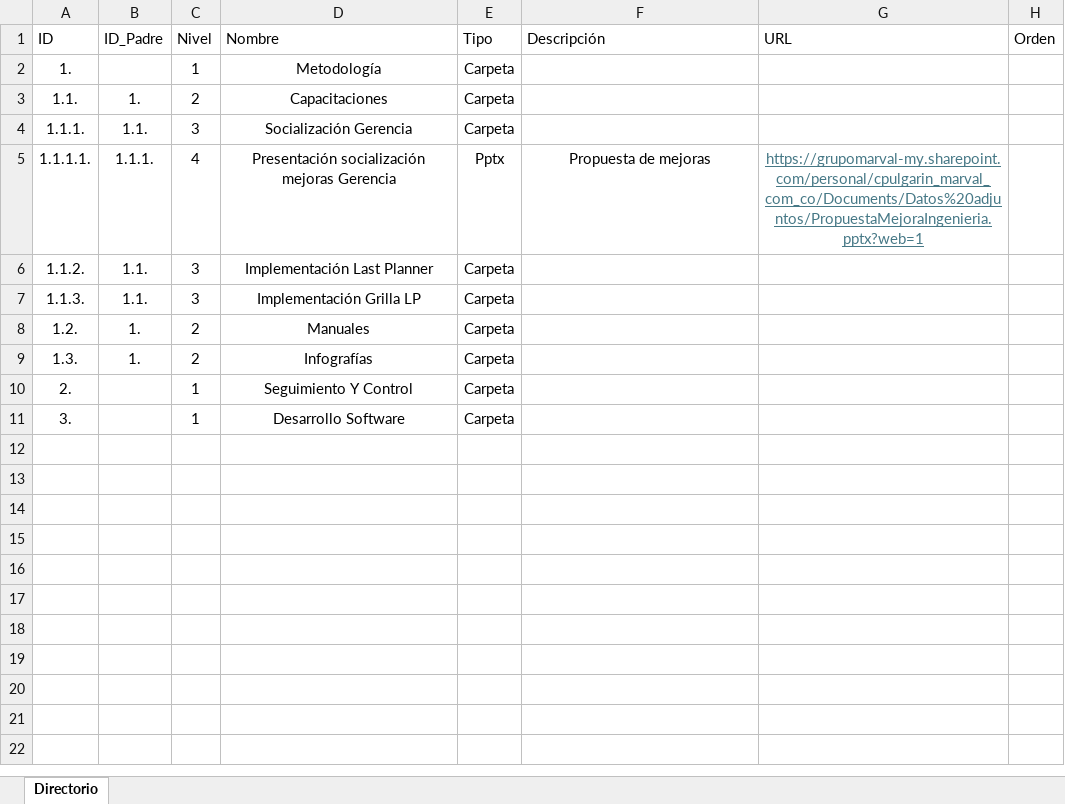
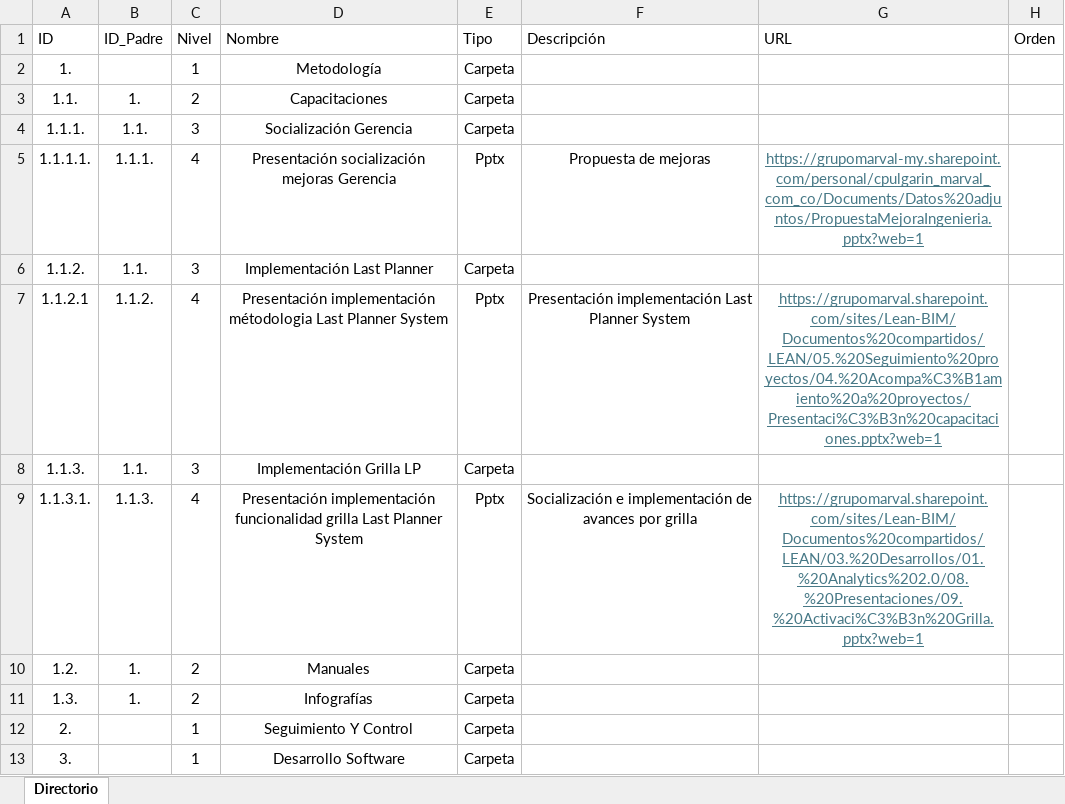
Before and after one commit to bautistapulgarin/Responsables-streamlit, an Excel workbook: data/Directorio.xlsx, sheet Directorio, drawn as a sheet; values as stored, in another font and other column widths than the file's, no borders; table styles not drawn; the diff names each change by its address in the sheet, - before the commit and + after, or states it on an @@ line.

Commit message:
Add files via upload

```diff
--- a/data/Directorio.xlsx (sheet Directorio)
+++ b/data/Directorio.xlsx (sheet Directorio)
+row 7: 1.1.2.1 | 1.1.2. | 4 | Presentación implementación métodologia Last Planner System | Pptx | Presentación implementación Last Planner System | https://grupomarval.sharepoint.com/sites/Lean-BIM/Documentos%20compartidos/LEAN/05.%20Seguimiento%20proyectos/04.%20Acompa%C3%B1amiento%20a%20proyectos/Presentaci%C3%B3n%20capacitaciones.pptx?web=1
+row 9: 1.1.3.1. | 1.1.3. | 4 | Presentación implementación funcionalidad grilla Last Planner System | Pptx | Socialización e implementación de avances por grilla | https://grupomarval.sharepoint.com/sites/Lean-BIM/Documentos%20compartidos/LEAN/03.%20Desarrollos/01.%20Analytics%202.0/08.%20Presentaciones/09.%20Activaci%C3%B3n%20Grilla.pptx?web=1
```
